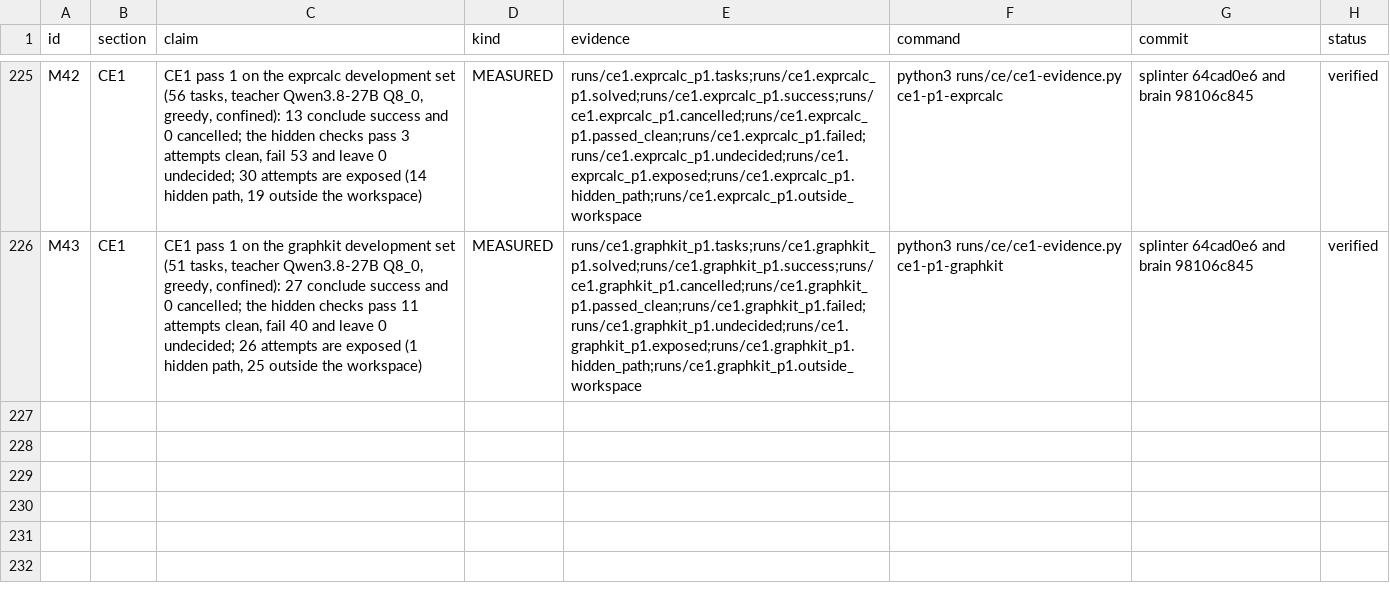
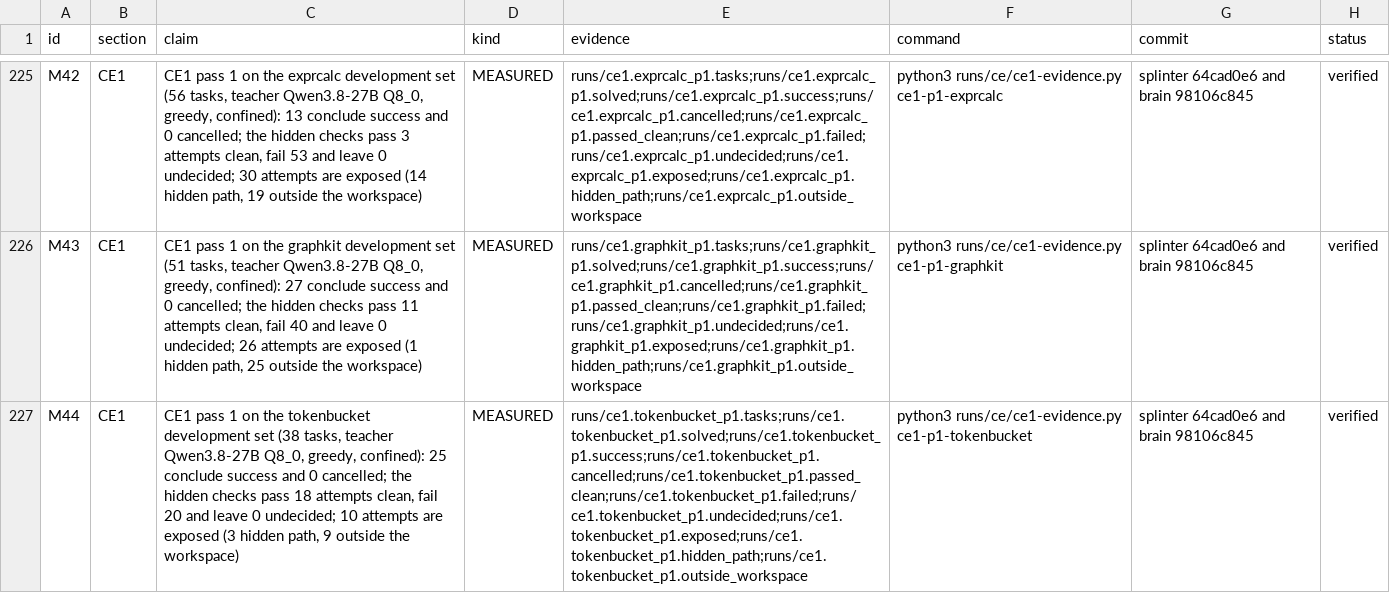
Before and after one commit to swedishembedded/splinter, a CSV file: papers/splinter-brain-sven-flywheel/data/claims.csv, drawn as a sheet; only a part is shown, gaps mark what is left out; the diff names each change by its address in the sheet, - before the commit and + after, or states it on an @@ line.

Commit message:
paper: CE1 tokenbucket row

```diff
--- a/papers/splinter-brain-sven-flywheel/data/claims.csv
+++ b/papers/splinter-brain-sven-flywheel/data/claims.csv
+row 227: M44 | CE1 | CE1 pass 1 on the tokenbucket development set (38 tasks, teacher Qwen3.8-27B Q8_0, greedy, confined): 25 conclude success and 0 cancelled; the hidden checks pass 18 attempts clean, fail 20 and leave 0 undecided; 10 attempts are exposed (3 hidden path, 9 outside the workspace) | MEASURED | runs/ce1.tokenbucket_p1.tasks;runs/ce1.tokenbucket_p1.solved;runs/ce1.tokenbucket_p1.success;runs/ce1.tokenbucket_p1.cancelled;runs/ce1.tokenbucket_p1.passed_clean;runs/ce1.tokenbucket_p1.failed;runs/ce1.tokenbucket_p1.undecided;runs/ce1.tokenbucket_p1.exposed;runs/ce1.tokenbucket_p1.hidden_path;runs/ce1.tokenbucket_p1.outside_workspace | python3 runs/ce/ce1-evidence.py ce1-p1-tokenbucket | splinter 64cad0e6 and brain 98106c845 | verified
```
Also changed, not shown: 2 other files.
